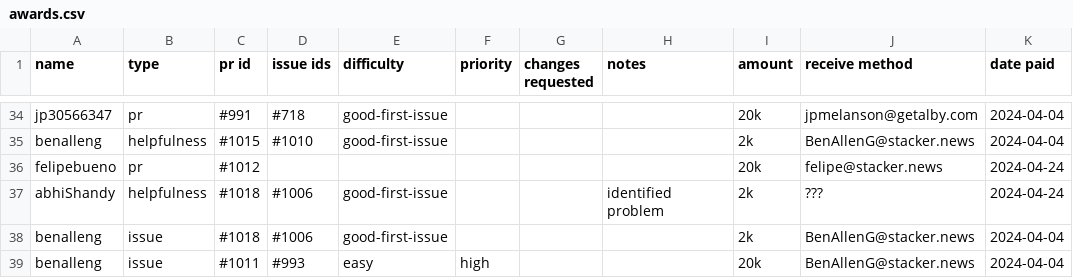
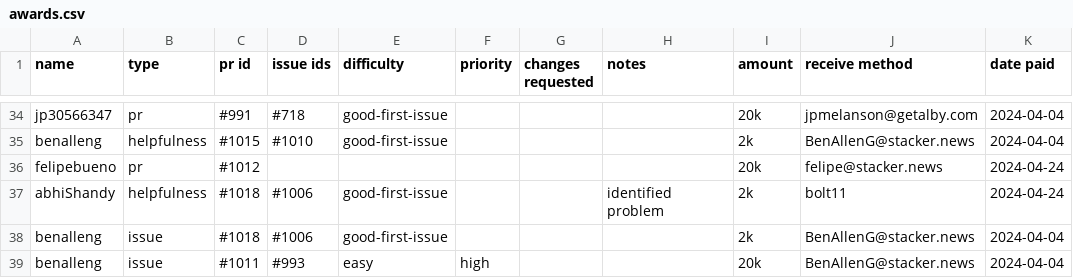
Before and after one commit to stackernews/stacker.news, a CSV file: awards.csv, drawn as a sheet; only a part is shown, gaps mark what is left out.

Commit message:
Update awards.csv

```diff
--- a/awards.csv
+++ b/awards.csv
@@ -36,3 +36,3 @@ benalleng,helpfulness,#1015,#1010,good-first-issue,,,,2k,BenAllenG@stacker.news,
 felipebueno,pr,#1012,,,,,,20k,felipe@stacker.news,2024-04-24
-abhiShandy,helpfulness,#1018,#1006,good-first-issue,,,identified problem,2k,???,2024-04-24
+abhiShandy,helpfulness,#1018,#1006,good-first-issue,,,identified problem,2k,bolt11,2024-04-24
 benalleng,issue,#1018,#1006,good-first-issue,,,,2k,BenAllenG@stacker.news,2024-04-04
```
